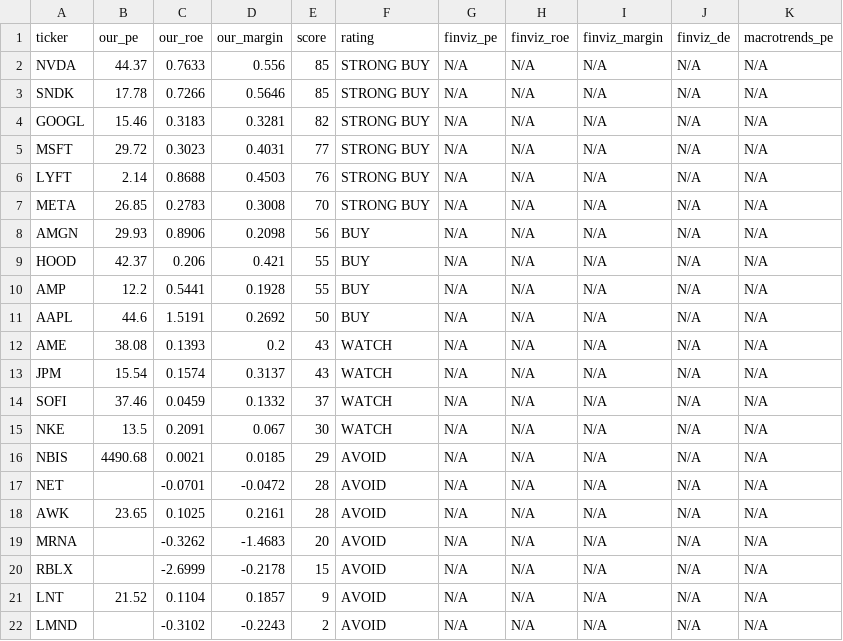
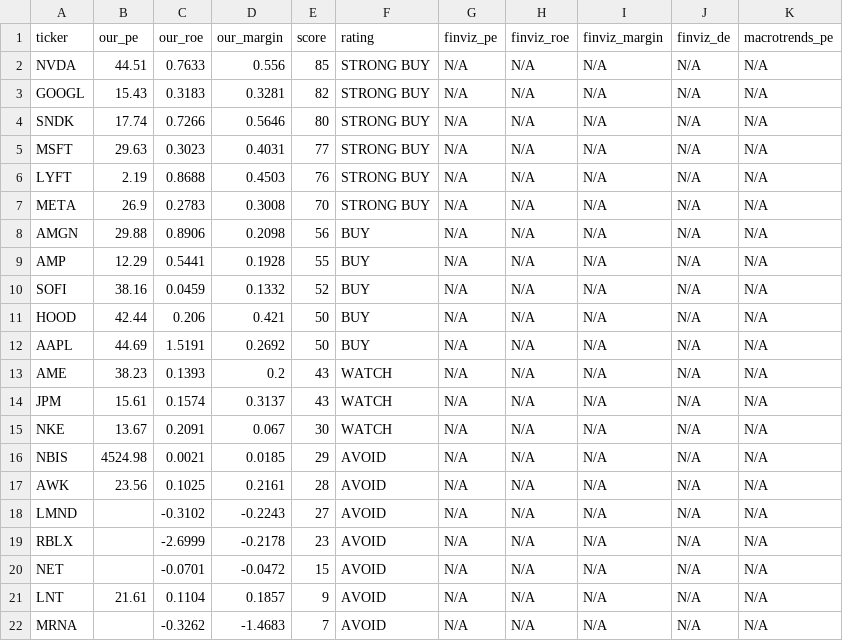
Before and after one commit to leafy-joyce-t/stock-tracker, a CSV file: data/comparison.csv, drawn as a sheet.

```diff
--- a/data/comparison.csv
+++ b/data/comparison.csv
@@ -1,22 +1,22 @@
 ticker,our_pe,our_roe,our_margin,score,rating,finviz_pe,finviz_roe,finviz_margin,finviz_de,macrotrends_pe
-NVDA,44.37,0.7633,0.556,85,STRONG BUY,N/A,N/A,N/A,N/A,N/A
-SNDK,17.78,0.7266,0.5646,85,STRONG BUY,N/A,N/A,N/A,N/A,N/A
-GOOGL,15.46,0.3183,0.3281,82,STRONG BUY,N/A,N/A,N/A,N/A,N/A
-MSFT,29.72,0.3023,0.4031,77,STRONG BUY,N/A,N/A,N/A,N/A,N/A
-LYFT,2.14,0.8688,0.4503,76,STRONG BUY,N/A,N/A,N/A,N/A,N/A
-META,26.85,0.2783,0.3008,70,STRONG BUY,N/A,N/A,N/A,N/A,N/A
-AMGN,29.93,0.8906,0.2098,56,BUY,N/A,N/A,N/A,N/A,N/A
-HOOD,42.37,0.206,0.421,55,BUY,N/A,N/A,N/A,N/A,N/A
-AMP,12.2,0.5441,0.1928,55,BUY,N/A,N/A,N/A,N/A,N/A
-AAPL,44.6,1.5191,0.2692,50,BUY,N/A,N/A,N/A,N/A,N/A
-AME,38.08,0.1393,0.2,43,WATCH,N/A,N/A,N/A,N/A,N/A
-JPM,15.54,0.1574,0.3137,43,WATCH,N/A,N/A,N/A,N/A,N/A
-SOFI,37.46,0.0459,0.1332,37,WATCH,N/A,N/A,N/A,N/A,N/A
-NKE,13.5,0.2091,0.067,30,WATCH,N/A,N/A,N/A,N/A,N/A
-NBIS,4490.68,0.0021,0.0185,29,AVOID,N/A,N/A,N/A,N/A,N/A
-NET,,-0.0701,-0.0472,28,AVOID,N/A,N/A,N/A,N/A,N/A
-AWK,23.65,0.1025,0.2161,28,AVOID,N/A,N/A,N/A,N/A,N/A
-MRNA,,-0.3262,-1.4683,20,AVOID,N/A,N/A,N/A,N/A,N/A
-RBLX,,-2.6999,-0.2178,15,AVOID,N/A,N/A,N/A,N/A,N/A
-LNT,21.52,0.1104,0.1857,9,AVOID,N/A,N/A,N/A,N/A,N/A
-LMND,,-0.3102,-0.2243,2,AVOID,N/A,N/A,N/A,N/A,N/A
+NVDA,44.51,0.7633,0.556,85,STRONG BUY,N/A,N/A,N/A,N/A,N/A
+GOOGL,15.43,0.3183,0.3281,82,STRONG BUY,N/A,N/A,N/A,N/A,N/A
+SNDK,17.74,0.7266,0.5646,80,STRONG BUY,N/A,N/A,N/A,N/A,N/A
+MSFT,29.63,0.3023,0.4031,77,STRONG BUY,N/A,N/A,N/A,N/A,N/A
+LYFT,2.19,0.8688,0.4503,76,STRONG BUY,N/A,N/A,N/A,N/A,N/A
+META,26.9,0.2783,0.3008,70,STRONG BUY,N/A,N/A,N/A,N/A,N/A
+AMGN,29.88,0.8906,0.2098,56,BUY,N/A,N/A,N/A,N/A,N/A
+AMP,12.29,0.5441,0.1928,55,BUY,N/A,N/A,N/A,N/A,N/A
+SOFI,38.16,0.0459,0.1332,52,BUY,N/A,N/A,N/A,N/A,N/A
+HOOD,42.44,0.206,0.421,50,BUY,N/A,N/A,N/A,N/A,N/A
+AAPL,44.69,1.5191,0.2692,50,BUY,N/A,N/A,N/A,N/A,N/A
+AME,38.23,0.1393,0.2,43,WATCH,N/A,N/A,N/A,N/A,N/A
+JPM,15.61,0.1574,0.3137,43,WATCH,N/A,N/A,N/A,N/A,N/A
+NKE,13.67,0.2091,0.067,30,WATCH,N/A,N/A,N/A,N/A,N/A
+NBIS,4524.98,0.0021,0.0185,29,AVOID,N/A,N/A,N/A,N/A,N/A
+AWK,23.56,0.1025,0.2161,28,AVOID,N/A,N/A,N/A,N/A,N/A
+LMND,,-0.3102,-0.2243,27,AVOID,N/A,N/A,N/A,N/A,N/A
+RBLX,,-2.6999,-0.2178,23,AVOID,N/A,N/A,N/A,N/A,N/A
+NET,,-0.0701,-0.0472,15,AVOID,N/A,N/A,N/A,N/A,N/A
+LNT,21.61,0.1104,0.1857,9,AVOID,N/A,N/A,N/A,N/A,N/A
+MRNA,,-0.3262,-1.4683,7,AVOID,N/A,N/A,N/A,N/A,N/A
```
Also changed, not shown: data/calculated_ratios.csv, data/risk_signals.csv, 23 other files.
